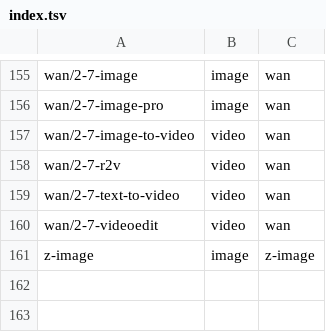
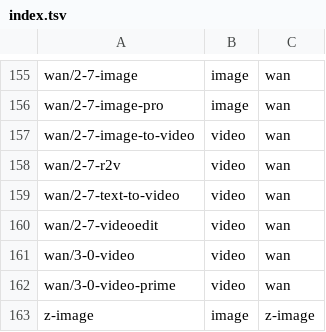
Before and after one commit to douhashi/kie-ai-cli, a TSV file: internal/catalog/index.tsv, drawn as a sheet; only a part is shown, gaps mark what is left out; the diff names each change by its address in the sheet, - before the commit and + after, or states it on an @@ line.

```diff
--- a/internal/catalog/index.tsv
+++ b/internal/catalog/index.tsv
+row 161: wan/3-0-video | video | wan
+row 162: wan/3-0-video-prime | video | wan
```
Also changed, not shown: 2 other files.
